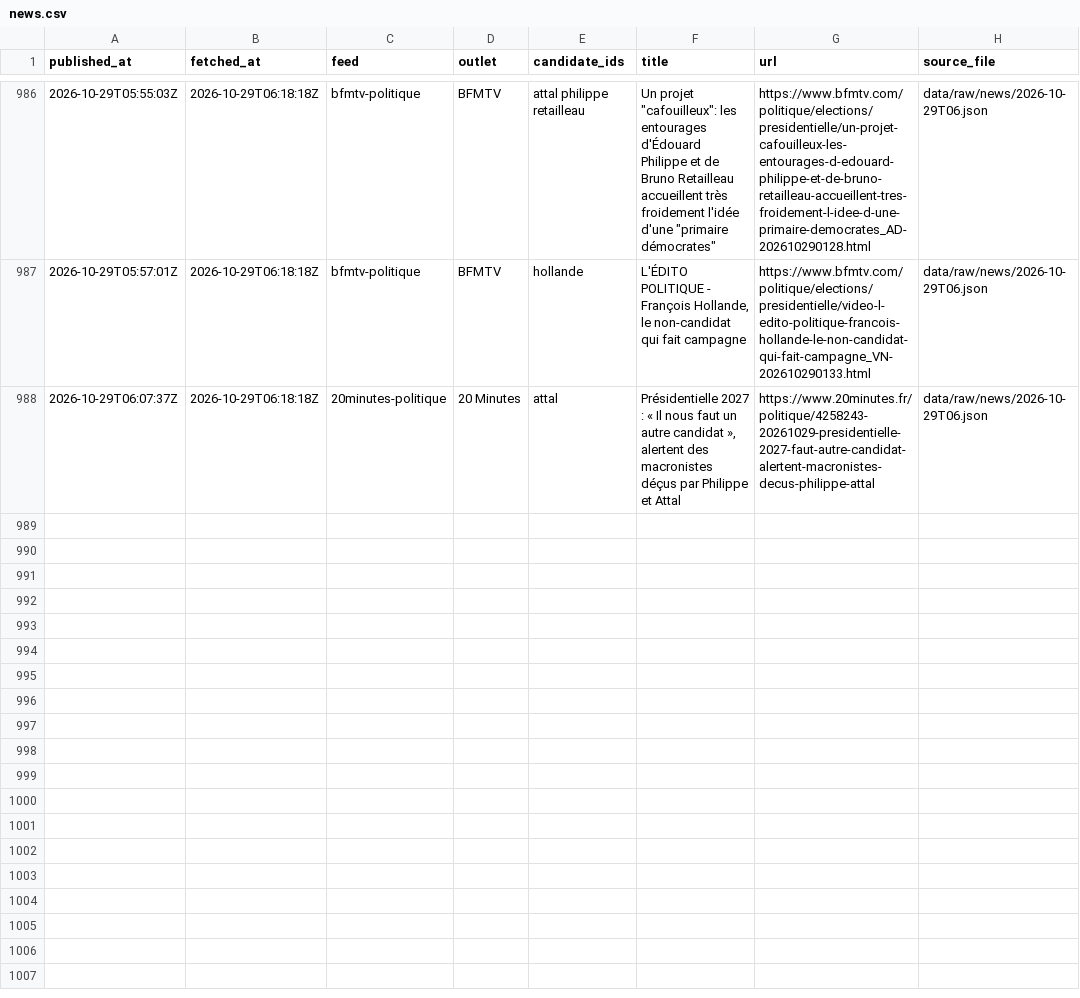
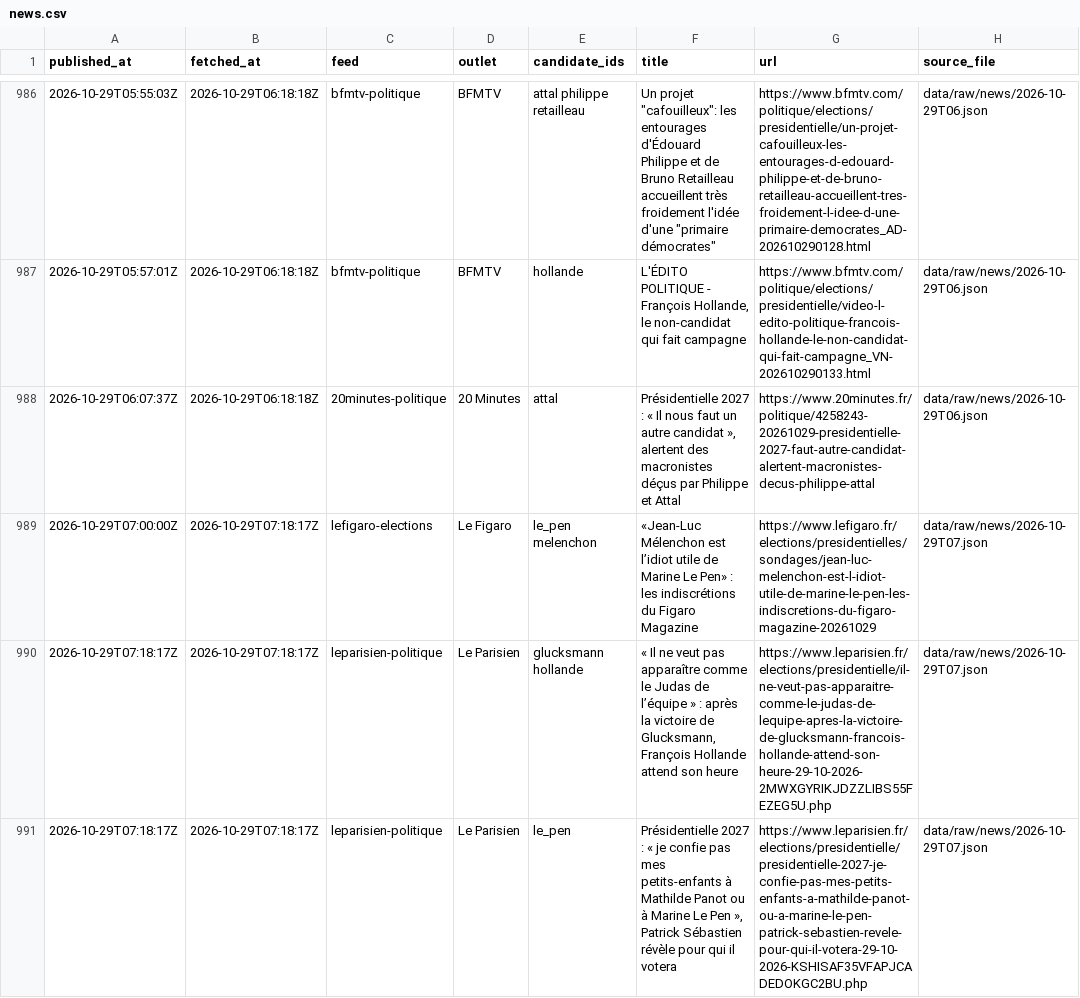
Before and after one commit to Hebilicious/fr2027-forecaster, a CSV file: data/clean/news.csv, drawn as a sheet; only a part is shown, gaps mark what is left out; the diff names each change by its address in the sheet, - before the commit and + after, or states it on an @@ line.

```diff
--- a/data/clean/news.csv
+++ b/data/clean/news.csv
+row 989: 2026-10-29T07:00:00Z | 2026-10-29T07:18:17Z | lefigaro-elections | Le Figaro | le_pen melenchon | «Jean-Luc Mélenchon est l’idiot utile de Marine Le Pen» : les indiscrétions du Figaro Magazine | https://www.lefigaro.fr/elections/presidentielles/sondages/jean-luc-melenchon-est-l-idiot-utile-de-marine-le-pen-les-indiscretions-du-figaro-magazine-20261029 | data/raw/news/2026-10-29T07.json
+row 990: 2026-10-29T07:18:17Z | 2026-10-29T07:18:17Z | leparisien-politique | Le Parisien | glucksmann hollande | « Il ne veut pas apparaître comme le Judas de l’équipe » : après la victoire de Glucksmann, François Hollande attend son heure | https://www.leparisien.fr/elections/presidentielle/il-ne-veut-pas-apparaitre-comme-le-judas-de-lequipe-apres-la-victoire-de-glucksmann-francois-hollande-attend-son-heure-29-10-2026-2MWXGYRIKJDZZLIBS55FEZEG5U.php | data/raw/news/2026-10-29T07.json
+row 991: 2026-10-29T07:18:17Z | 2026-10-29T07:18:17Z | leparisien-politique | Le Parisien | le_pen | Présidentielle 2027 : « je confie pas mes petits-enfants à Mathilde Panot ou à Marine Le Pen », Patrick Sébastien révèle pour qui il votera | https://www.leparisien.fr/elections/presidentielle/presidentielle-2027-je-confie-pas-mes-petits-enfants-a-mathilde-panot-ou-a-marine-le-pen-patrick-sebastien-revele-pour-qui-il-votera-29-10-2026-KSHISAF35VFAPJCADEDOKGC2BU.php | data/raw/news/2026-10-29T07.json
```
Also changed, not shown: 5 other files.
